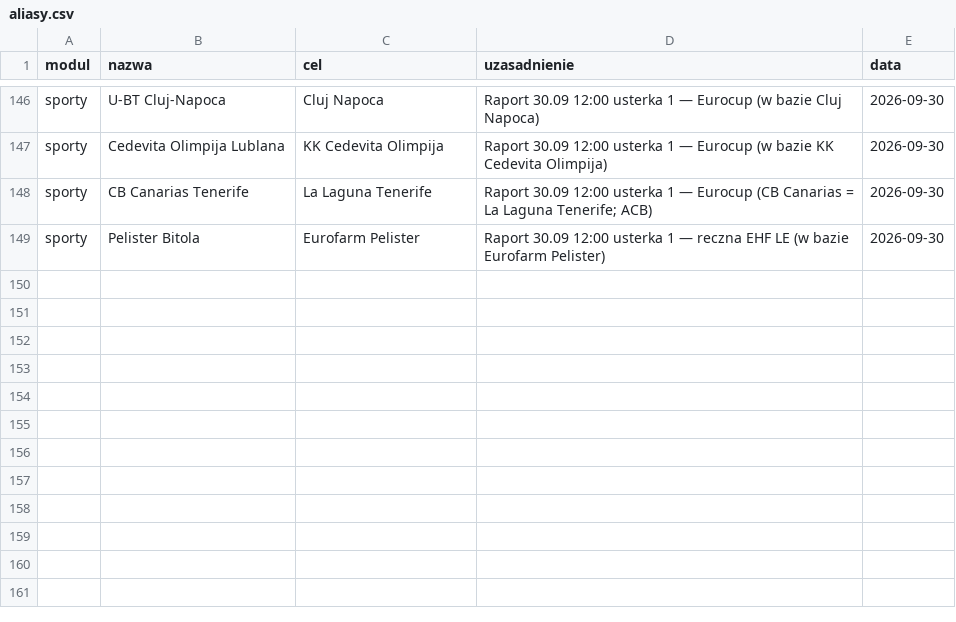
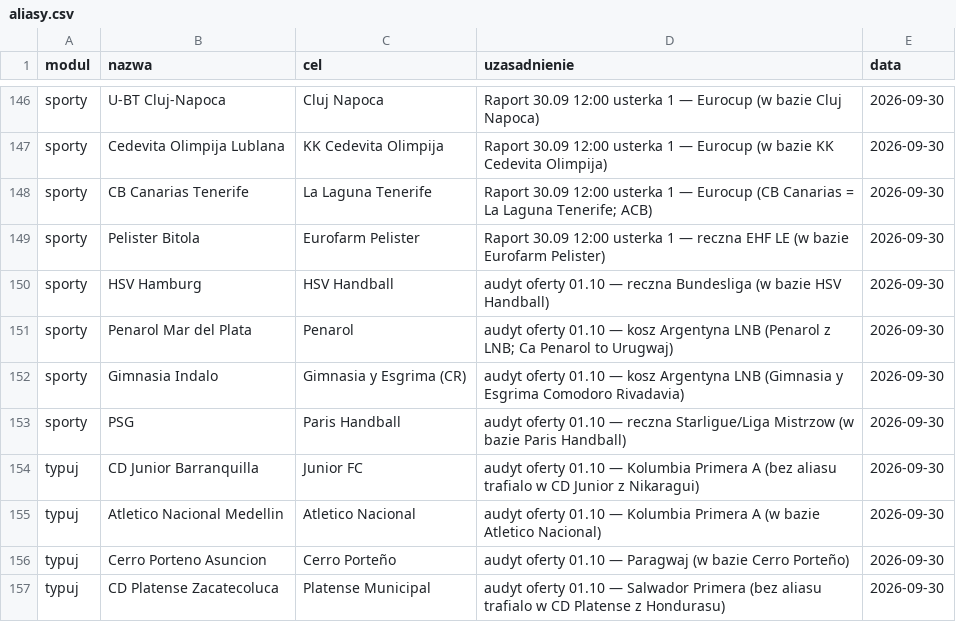
Before and after one commit to jedrzej82/sts-kb, a CSV file: aliasy.csv, drawn as a sheet; only a part is shown, gaps mark what is left out; the diff names each change by its address in the sheet, - before the commit and + after, or states it on an @@ line.

```diff
--- a/aliasy.csv
+++ b/aliasy.csv
+row 150: sporty | HSV Hamburg | HSV Handball | audyt oferty 01.10 — reczna Bundesliga (w bazie HSV Handball) | 2026-09-30
+row 151: sporty | Penarol Mar del Plata | Penarol | audyt oferty 01.10 — kosz Argentyna LNB (Penarol z LNB; Ca Penarol to Urugwaj) | 2026-09-30
+row 152: sporty | Gimnasia Indalo | Gimnasia y Esgrima (CR) | audyt oferty 01.10 — kosz Argentyna LNB (Gimnasia y Esgrima Comodoro Rivadavia) | 2026-09-30
+row 153: sporty | PSG | Paris Handball | audyt oferty 01.10 — reczna Starligue/Liga Mistrzow (w bazie Paris Handball) | 2026-09-30
+row 154: typuj | CD Junior Barranquilla | Junior FC | audyt oferty 01.10 — Kolumbia Primera A (bez aliasu trafialo w CD Junior z Nikaragui) | 2026-09-30
+row 155: typuj | Atletico Nacional Medellin | Atletico Nacional | audyt oferty 01.10 — Kolumbia Primera A (w bazie Atletico Nacional) | 2026-09-30
+row 156: typuj | Cerro Porteno Asuncion | Cerro Porteño | audyt oferty 01.10 — Paragwaj (w bazie Cerro Porteño) | 2026-09-30
+row 157: typuj | CD Platense Zacatecoluca | Platense Municipal | audyt oferty 01.10 — Salwador Primera (bez aliasu trafialo w CD Platense z Hondurasu) | 2026-09-30
```
Also changed, not shown: rejestr_konflikty_znane.csv, 1 other file.
